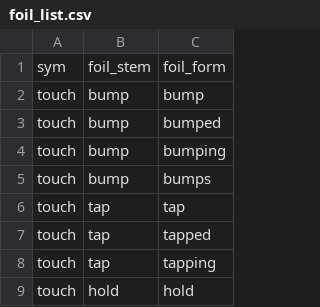
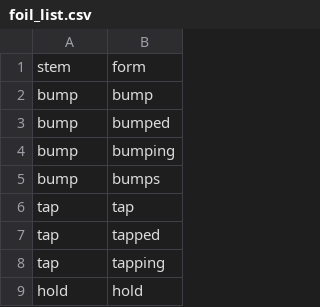
Before and after one commit to Abimaelh/childesr-corpus-analysis, a CSV file: resources/foil_list.csv, drawn as a sheet; only a part is shown; removed rows and columns are numbered as before the commit, all else as after; the diff names each change by its address in the sheet, - before the commit and + after, or states it on an @@ line.

Commit message:
moving around files and getting tokens for the foils

```diff
--- a/resources/foil_list.csv
+++ b/resources/foil_list.csv
-column A, rows 2-9: all touch
-row 1: sym | foil_stem | foil_form
+row 1: stem | form
```
Also changed, not shown: 13 other files.
